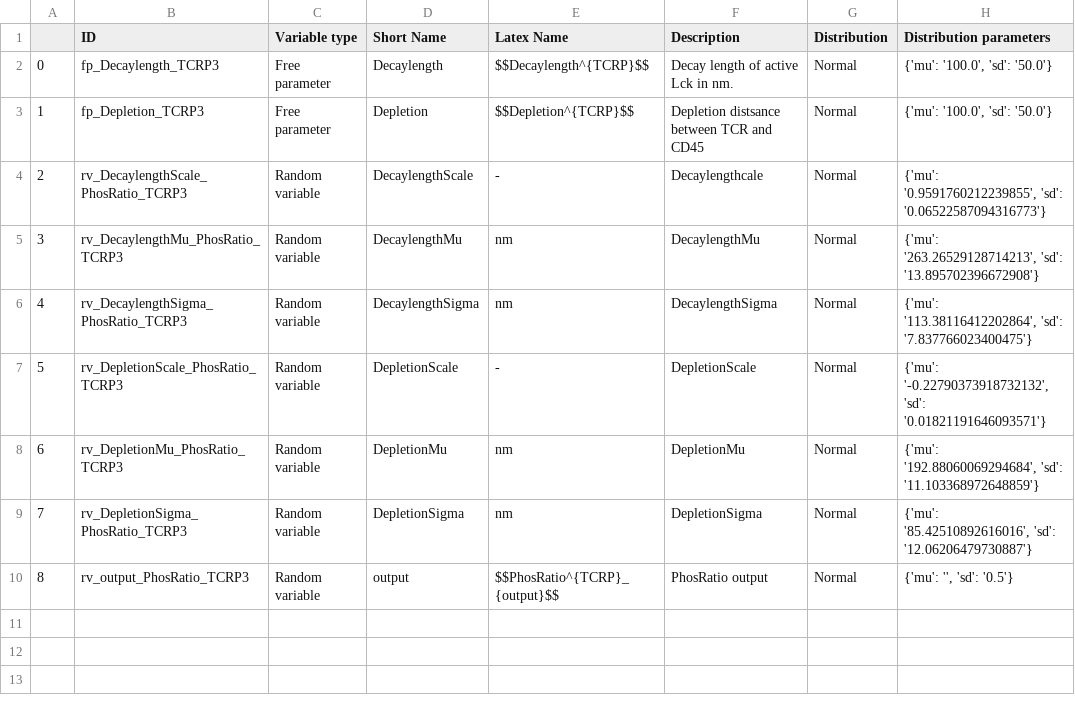
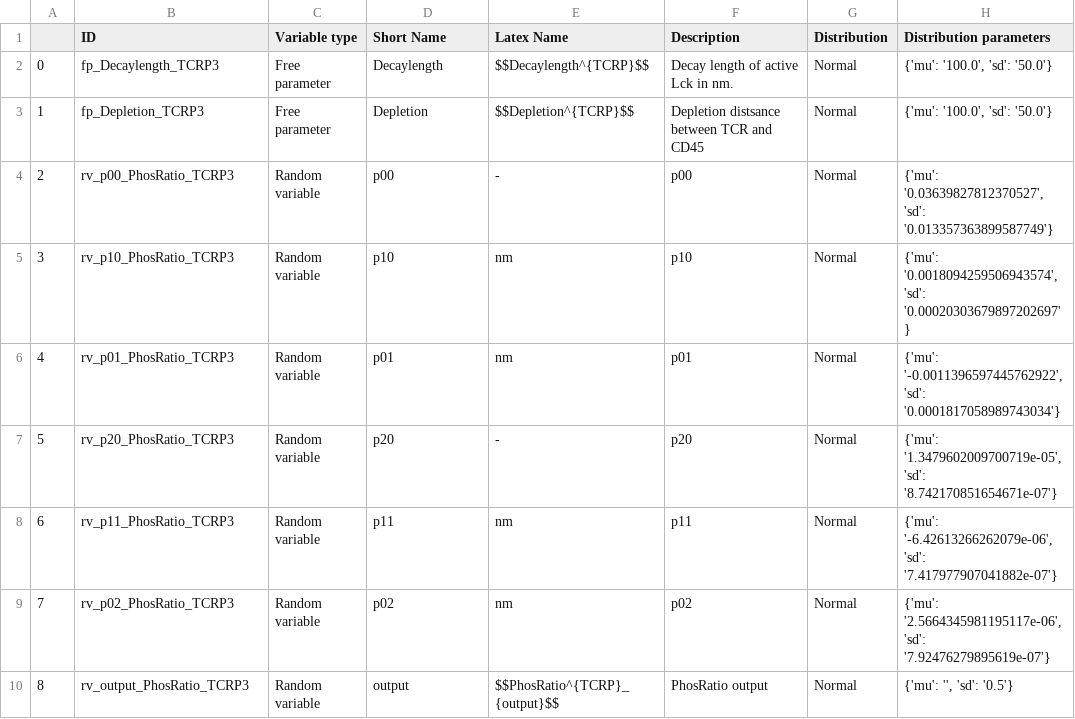
Before and after one commit to ravehlab/immune-synapse-metamodeling, a CSV file: Metamodel_py/Surrogate_Models/Model3/Processing/Model3_Info_PhosRatio.csv, drawn as a sheet; only a part is shown; the diff names each change by its address in the sheet, - before the commit and + after, or states it on an @@ line.

```diff
--- a/Metamodel_py/Surrogate_Models/Model3/Processing/Model3_Info_PhosRatio.csv
+++ b/Metamodel_py/Surrogate_Models/Model3/Processing/Model3_Info_PhosRatio.csv
-B4 (ID): rv_DecaylengthScale_PhosRatio_TCRP3
+B4 (ID): rv_p00_PhosRatio_TCRP3
-D4 (Short Name): DecaylengthScale
+D4 (Short Name): p00
-F4 (Description): Decaylengthcale
+F4 (Description): p00
-H4 (Distribution parameters): {'mu': '0.9591760212239855', 'sd': '0.06522587094316773'}
+H4 (Distribution parameters): {'mu': '0.03639827812370527', 'sd': '0.013357363899587749'}
-B5 (ID): rv_DecaylengthMu_PhosRatio_TCRP3
+B5 (ID): rv_p10_PhosRatio_TCRP3
-D5 (Short Name): DecaylengthMu
+D5 (Short Name): p10
-F5 (Description): DecaylengthMu
+F5 (Description): p10
-H5 (Distribution parameters): {'mu': '263.26529128714213', 'sd': '13.895702396672908'}
+H5 (Distribution parameters): {'mu': '0.0018094259506943574', 'sd': '0.00020303679897202697'}
-B6 (ID): rv_DecaylengthSigma_PhosRatio_TCRP3
+B6 (ID): rv_p01_PhosRatio_TCRP3
-D6 (Short Name): DecaylengthSigma
+D6 (Short Name): p01
-F6 (Description): DecaylengthSigma
+F6 (Description): p01
-H6 (Distribution parameters): {'mu': '113.38116412202864', 'sd': '7.837766023400475'}
+H6 (Distribution parameters): {'mu': '-0.0011396597445762922', 'sd': '0.0001817058989743034'}
-B7 (ID): rv_DepletionScale_PhosRatio_TCRP3
+B7 (ID): rv_p20_PhosRatio_TCRP3
-D7 (Short Name): DepletionScale
+D7 (Short Name): p20
-F7 (Description): DepletionScale
+F7 (Description): p20
-H7 (Distribution parameters): {'mu': '-0.22790373918732132', 'sd': '0.01821191646093571'}
+H7 (Distribution parameters): {'mu': '1.3479602009700719e-05', 'sd': '8.742170851654671e-07'}
-B8 (ID): rv_DepletionMu_PhosRatio_TCRP3
+B8 (ID): rv_p11_PhosRatio_TCRP3
-D8 (Short Name): DepletionMu
+D8 (Short Name): p11
-F8 (Description): DepletionMu
+F8 (Description): p11
-H8 (Distribution parameters): {'mu': '192.88060069294684', 'sd': '11.103368972648859'}
+H8 (Distribution parameters): {'mu': '-6.42613266262079e-06', 'sd': '7.417977907041882e-07'}
-B9 (ID): rv_DepletionSigma_PhosRatio_TCRP3
+B9 (ID): rv_p02_PhosRatio_TCRP3
-D9 (Short Name): DepletionSigma
+D9 (Short Name): p02
-F9 (Description): DepletionSigma
+F9 (Description): p02
-H9 (Distribution parameters): {'mu': '85.42510892616016', 'sd': '12.06206479730887'}
+H9 (Distribution parameters): {'mu': '2.5664345981195117e-06', 'sd': '7.92476279895619e-07'}
```
Also changed, not shown: 10 other files.
